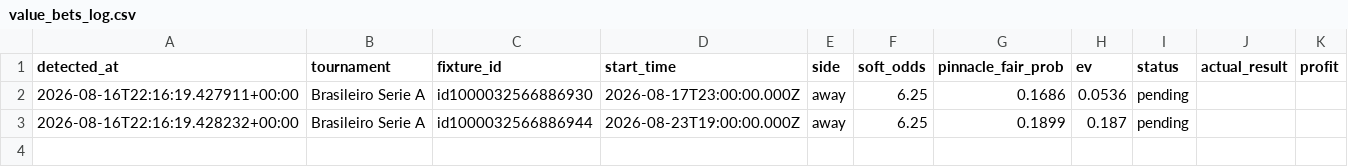
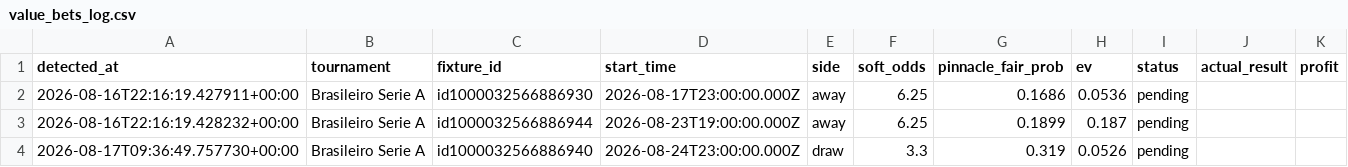
Before and after one commit to guillijuan/poisson-picks-monitor, a CSV file: value_bets_log.csv, drawn as a sheet.

```diff
--- a/value_bets_log.csv
+++ b/value_bets_log.csv
@@ -3 +3,2 @@ detected_at,tournament,fixture_id,start_time,side,soft_odds,pinnacle_fair_prob,e
 2026-08-16T22:16:19.428232+00:00,Brasileiro Serie A,id1000032566886944,2026-08-23T19:00:00.000Z,away,6.25,0.1899,0.187,pending,,
+2026-08-17T09:36:49.757730+00:00,Brasileiro Serie A,id1000032566886940,2026-08-24T23:00:00.000Z,draw,3.3,0.319,0.0526,pending,,
```
